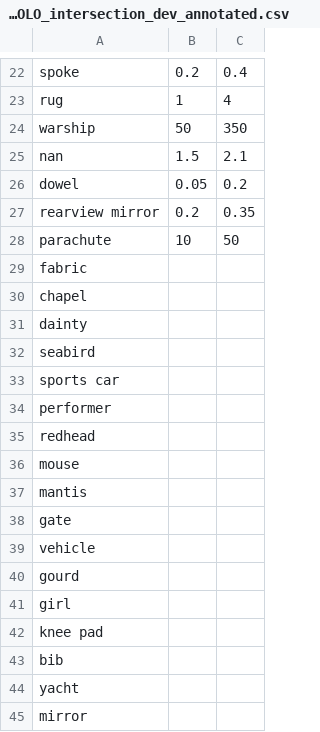
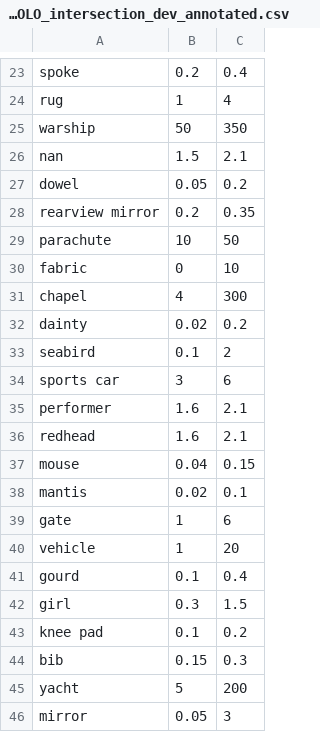
Before and after one commit to DAlkemade/BREDS, a CSV file: data_numeric/VG_YOLO_intersection_dev_annotated.csv, drawn as a sheet; only a part is shown, gaps mark what is left out; the diff covers the shown part only.

```diff
--- a/data_numeric/VG_YOLO_intersection_dev_annotated.csv
+++ b/data_numeric/VG_YOLO_intersection_dev_annotated.csv
@@ -28,18 +29,18 @@ rearview mirror,0.2,0.35
 parachute,10,50
-fabric,,
-chapel,,
-dainty,,
-seabird,,
-sports car,,
-performer,,
-redhead,,
-mouse,,
-mantis,,
-gate,,
-vehicle,,
-gourd,,
-girl,,
-knee pad,,
-bib,,
-yacht,,
-mirror,,
+fabric,0,10
+chapel,4,300
+dainty,0.02,0.2
+seabird,0.1,2
+sports car,3,6
+performer,1.6,2.1
+redhead,1.6,2.1
+mouse,0.04,0.15
+mantis,0.02,0.1
+gate,1,6
+vehicle,1,20
+gourd,0.1,0.4
+girl,0.3,1.5
+knee pad,0.1,0.2
+bib,0.15,0.3
+yacht,5,200
+mirror,0.05,3
```
Also changed, not shown: 1 added row and 134 edited cells elsewhere in this file, 3 other files.
